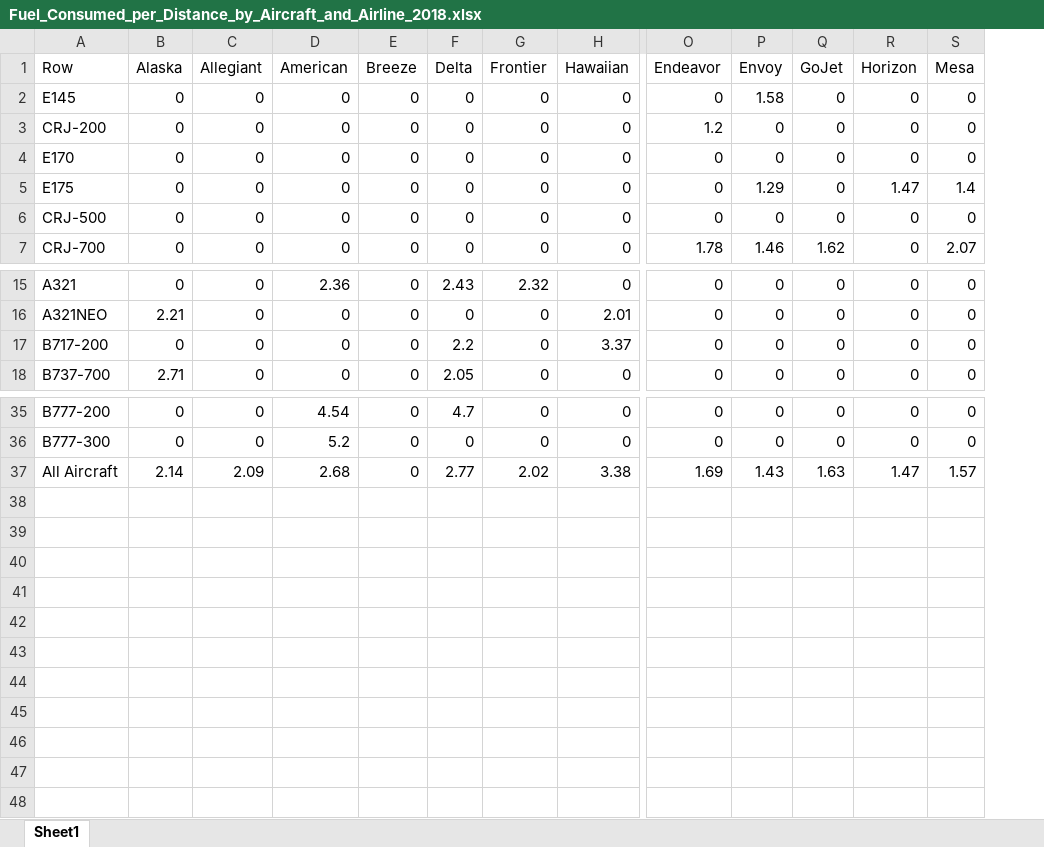
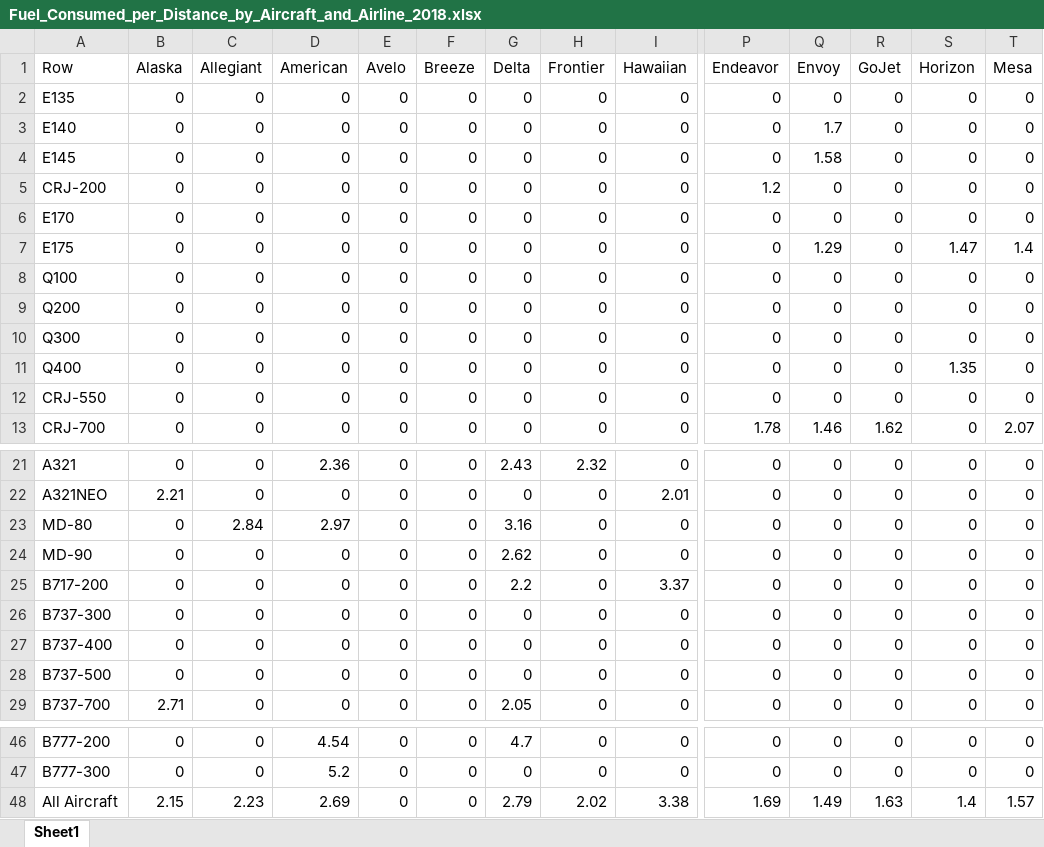
Before and after one commit to andyeske/Airline-Data-Analysis-Tools, an Excel workbook: Output Data Tables/APAT Outputs/Fuel Consumption Tables/2018/Fuel_Consumed_per_Distance_by_Aircraft_and_Airline_2018.xlsx, sheet Sheet1, drawn as a sheet; only a part is shown, gaps mark what is left out; values as stored, in another font and other column widths than the file's, no borders; addresses are those after the commit; rows hold the shown columns only; the diff names each change by its address in the sheet, - before the commit and + after, or states it on an @@ line.

```diff
--- a/Output Data Tables/APAT Outputs/Fuel Consumption Tables/2018/Fuel_Consumed_per_Distance_by_Aircraft_and_Airline_2018.xlsx (sheet Sheet1)
+++ b/Output Data Tables/APAT Outputs/Fuel Consumption Tables/2018/Fuel_Consumed_per_Distance_by_Aircraft_and_Airline_2018.xlsx (sheet Sheet1)
+column E (Avelo), rows 4-7: all 0; rows 12-13: 0 | 0; rows 21-22: 0 | 0; row 25: 0; row 29: 0; rows 46-48: all 0
+row 2: E135 | 0 | 0 | 0 | 0 | 0 | 0 | 0 | 0 | 0 | 0 | 0 | 0 | 0
+row 3: E140 | 0 | 0 | 0 | 0 | 0 | 0 | 0 | 0 | 0 | 1.7 | 0 | 0 | 0
+row 8: Q100 | 0 | 0 | 0 | 0 | 0 | 0 | 0 | 0 | 0 | 0 | 0 | 0 | 0
+row 9: Q200 | 0 | 0 | 0 | 0 | 0 | 0 | 0 | 0 | 0 | 0 | 0 | 0 | 0
+row 10: Q300 | 0 | 0 | 0 | 0 | 0 | 0 | 0 | 0 | 0 | 0 | 0 | 0 | 0
+row 11: Q400 | 0 | 0 | 0 | 0 | 0 | 0 | 0 | 0 | 0 | 0 | 0 | 1.35 | 0
-A12 (Row): CRJ-500
+A12 (Row): CRJ-550
+row 23: MD-80 | 0 | 2.84 | 2.97 | 0 | 0 | 3.16 | 0 | 0 | 0 | 0 | 0 | 0 | 0
+row 24: MD-90 | 0 | 0 | 0 | 0 | 0 | 2.62 | 0 | 0 | 0 | 0 | 0 | 0 | 0
+row 26: B737-300 | 0 | 0 | 0 | 0 | 0 | 0 | 0 | 0 | 0 | 0 | 0 | 0 | 0
+row 27: B737-400 | 0 | 0 | 0 | 0 | 0 | 0 | 0 | 0 | 0 | 0 | 0 | 0 | 0
+row 28: B737-500 | 0 | 0 | 0 | 0 | 0 | 0 | 0 | 0 | 0 | 0 | 0 | 0 | 0
-B48 (Alaska): 2.14
+B48 (Alaska): 2.15
-C48 (Allegiant): 2.09
+C48 (Allegiant): 2.23
-D48 (American): 2.68
+D48 (American): 2.69
-G48 (Delta): 2.77
+G48 (Delta): 2.79
-Q48 (Envoy): 1.43
+Q48 (Envoy): 1.49
-S48 (Horizon): 1.47
+S48 (Horizon): 1.4
```
Also changed, not shown: Output Data Tables/APAT Outputs/Fuel Consumption Tables/2018/Fuel_Consumed_per_ASMs_by_Aircraft_and_Airline_2018.xlsx.
